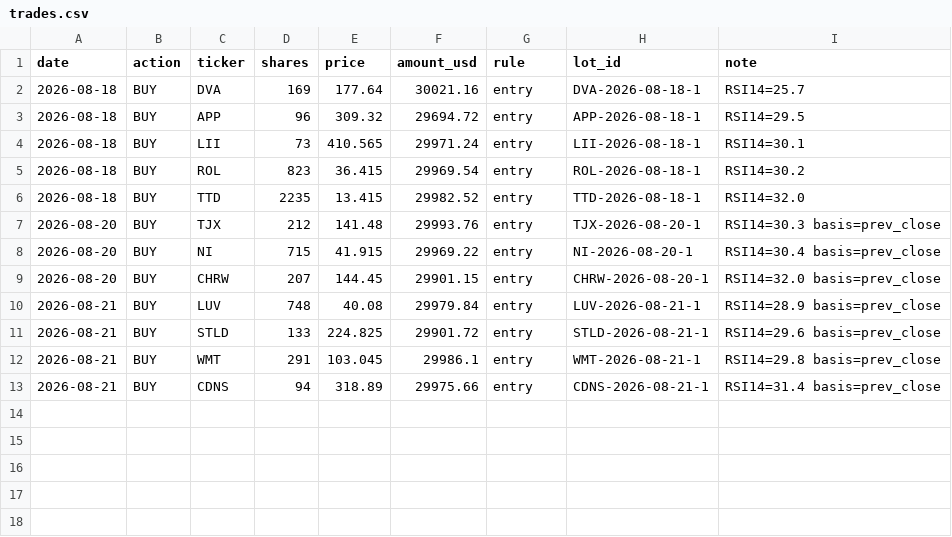
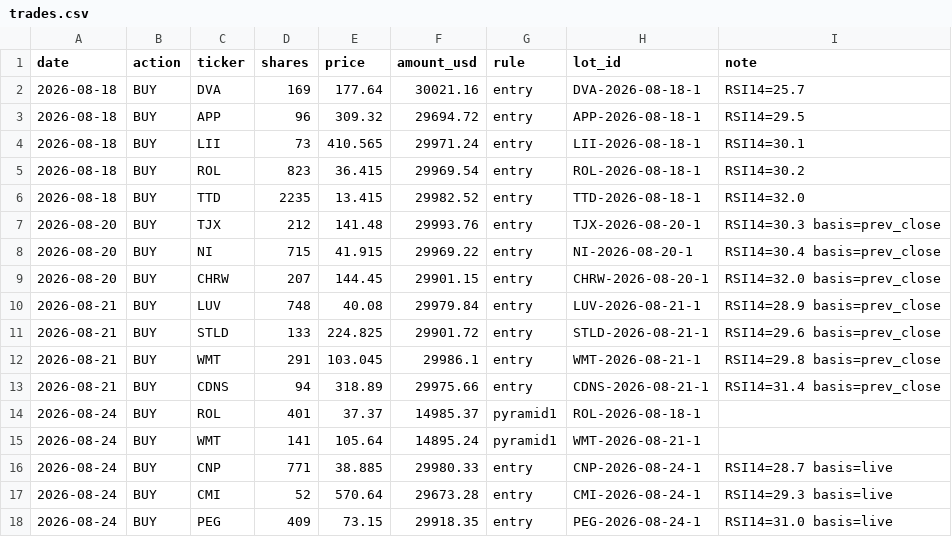
Before and after one commit to kimurap-collab/vs-sp500, a CSV file: ledger/rsi/trades.csv, drawn as a sheet.

```diff
--- a/ledger/rsi/trades.csv
+++ b/ledger/rsi/trades.csv
@@ -13 +13,6 @@ date,action,ticker,shares,price,amount_usd,rule,lot_id,note
 2026-08-21,BUY,CDNS,94,318.89,29975.66,entry,CDNS-2026-08-21-1,RSI14=31.4 basis=prev_close
+2026-08-24,BUY,ROL,401,37.37,14985.37,pyramid1,ROL-2026-08-18-1,
+2026-08-24,BUY,WMT,141,105.64,14895.24,pyramid1,WMT-2026-08-21-1,
+2026-08-24,BUY,CNP,771,38.885,29980.33,entry,CNP-2026-08-24-1,RSI14=28.7 basis=live
+2026-08-24,BUY,CMI,52,570.64,29673.28,entry,CMI-2026-08-24-1,RSI14=29.3 basis=live
+2026-08-24,BUY,PEG,409,73.15,29918.35,entry,PEG-2026-08-24-1,RSI14=31.0 basis=live
```
Also changed, not shown: ledger/history.csv, ledger/rsi/history.csv, 6 other files.
